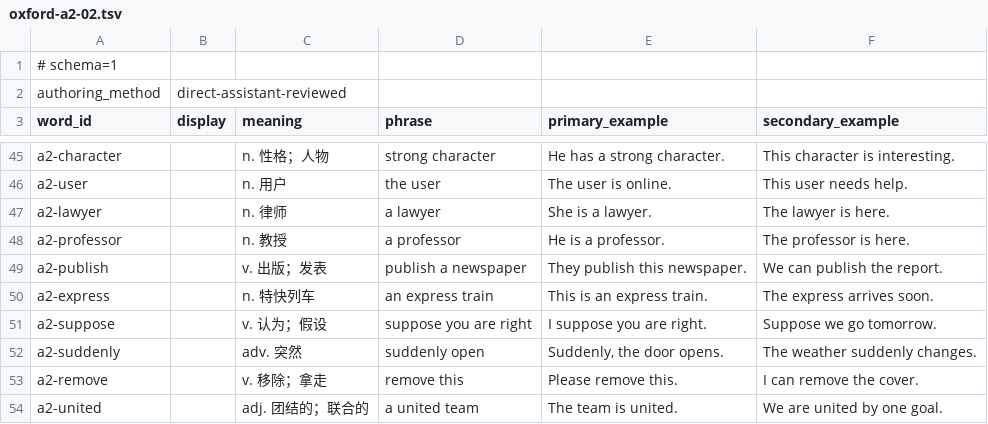
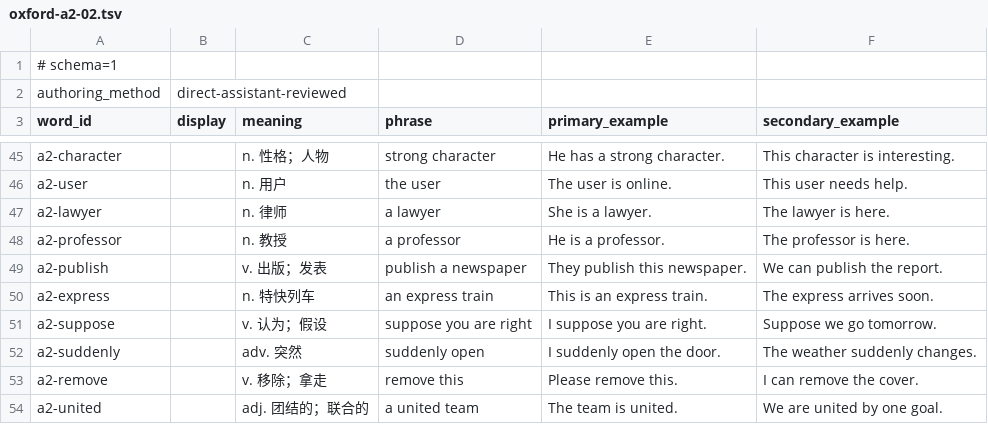
Before and after one commit to CodeByXiaoMiao/lexipath, a TSV file: assets/example-templates/oxford-a2-02.tsv, drawn as a sheet; only a part is shown, gaps mark what is left out.

Commit message:
review(a2): keep final suddenly example within learned forms

```diff
--- a/assets/example-templates/oxford-a2-02.tsv
+++ b/assets/example-templates/oxford-a2-02.tsv
@@ -51,3 +51,3 @@ a2-express		n. 特快列车	an express train	This is an express train.	The expre
 a2-suppose		v. 认为；假设	suppose you are right	I suppose you are right.	Suppose we go tomorrow.
-a2-suddenly		adv. 突然	suddenly open	Suddenly, the door opens.	The weather suddenly changes.
+a2-suddenly		adv. 突然	suddenly open	I suddenly open the door.	The weather suddenly changes.
 a2-remove		v. 移除；拿走	remove this	Please remove this.	I can remove the cover.
```
